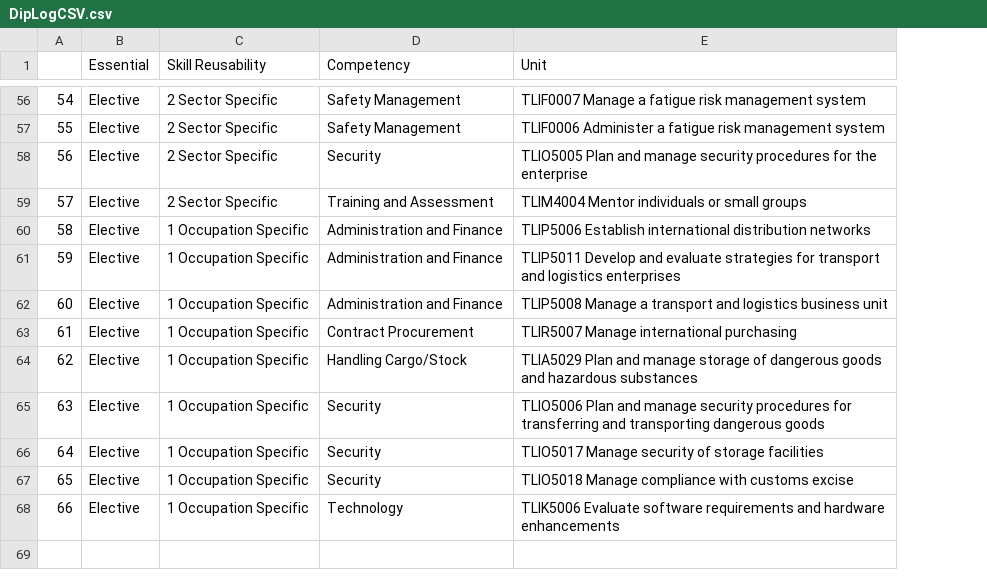
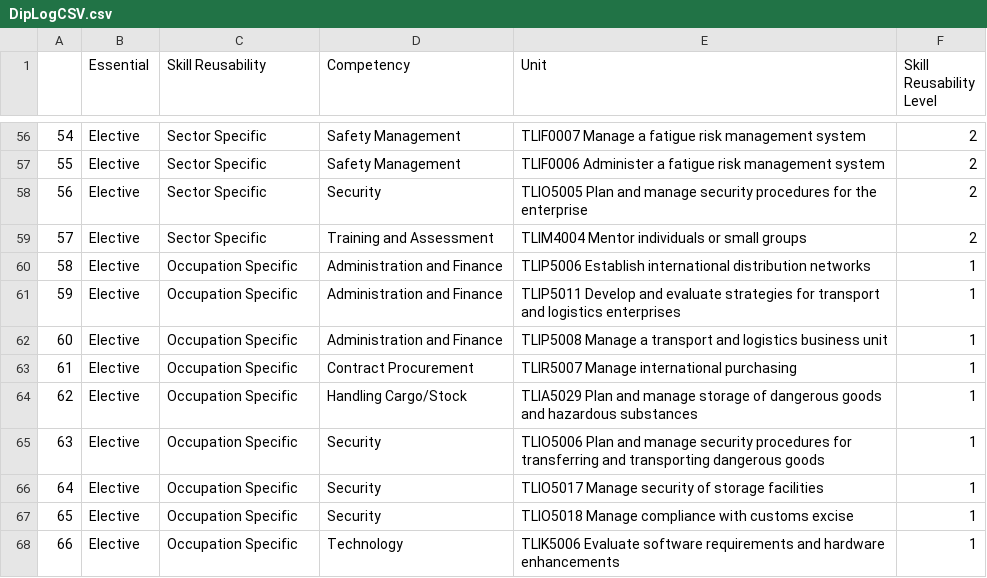
Before and after one commit to dangermonger/diplogprofile, a CSV file: DipLogCSV.csv, drawn as a sheet; only a part is shown, gaps mark what is left out; the diff covers the shown part only; the diff names each change by its address in the sheet, - before the commit and + after, or states it on an @@ line.

```diff
--- a/DipLogCSV.csv
+++ b/DipLogCSV.csv
+column F (Skill Reusability Level), rows 56-68: 2 | 2 | 2 | 2 | 1 | 1 | 1 | 1 | 1 | 1 | 1 | 1 | 1
-C56:C59 (Skill Reusability): 2 Sector Specific
+C56:C59 (Skill Reusability): Sector Specific
-C60:C68 (Skill Reusability): 1 Occupation Specific
+C60:C68 (Skill Reusability): Occupation Specific
```
Also changed, not shown: 54 edited cells elsewhere in this file.
